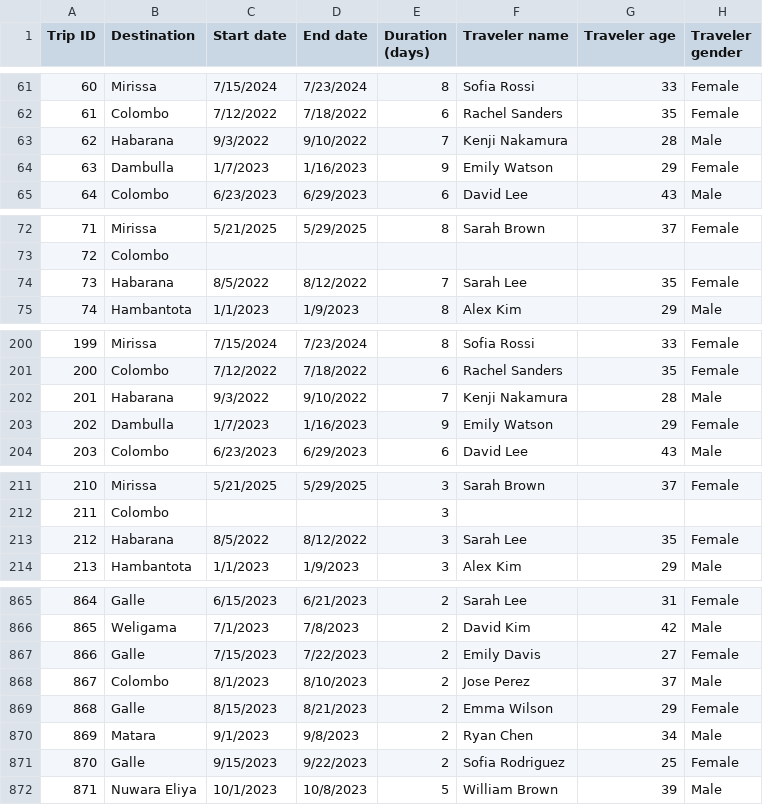
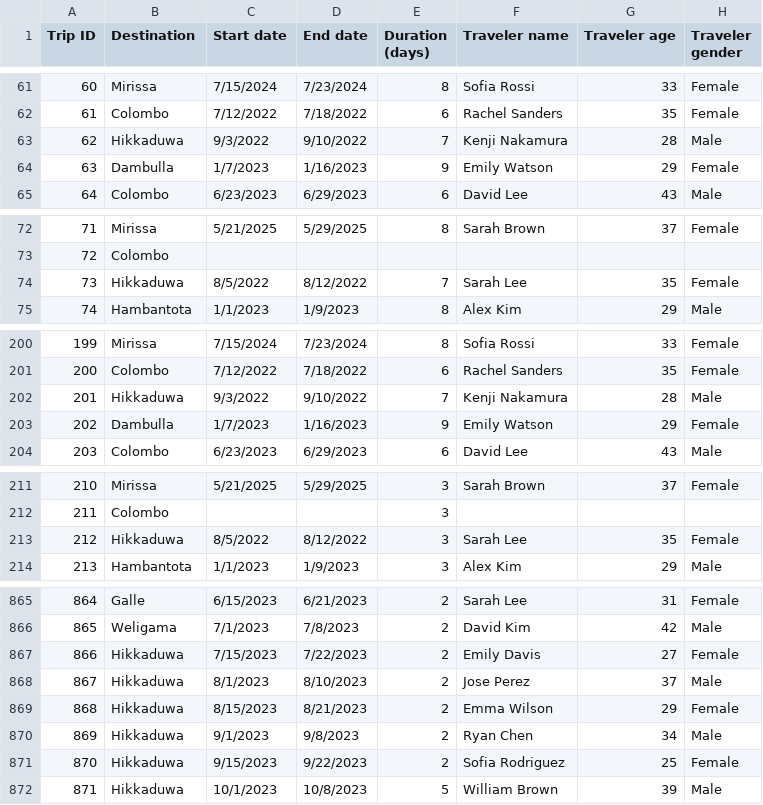
Before and after one commit to younusmowlana/Tourist_budget_management_system, a CSV file: back_end/ML/modified_file_with_all_costs.csv, drawn as a sheet; only a part is shown, gaps mark what is left out; the diff covers the shown part only; the diff names each change by its address in the sheet, - before the commit and + after, or states it on an @@ line.

```diff
--- a/back_end/ML/modified_file_with_all_costs.csv
+++ b/back_end/ML/modified_file_with_all_costs.csv
-B63 (Destination): Habarana
+B63 (Destination): Hikkaduwa
-B74 (Destination): Habarana
+B74 (Destination): Hikkaduwa
-B202 (Destination): Habarana
+B202 (Destination): Hikkaduwa
-B213 (Destination): Habarana
+B213 (Destination): Hikkaduwa
-B867 (Destination): Galle
+B867 (Destination): Hikkaduwa
-B868 (Destination): Colombo
+B868 (Destination): Hikkaduwa
-B869 (Destination): Galle
+B869 (Destination): Hikkaduwa
-B870 (Destination): Matara
+B870 (Destination): Hikkaduwa
-B871 (Destination): Galle
+B871 (Destination): Hikkaduwa
-B872 (Destination): Nuwara Eliya
+B872 (Destination): Hikkaduwa
```
Also changed, not shown: 8 edited cells elsewhere in this file, 7 other files.
